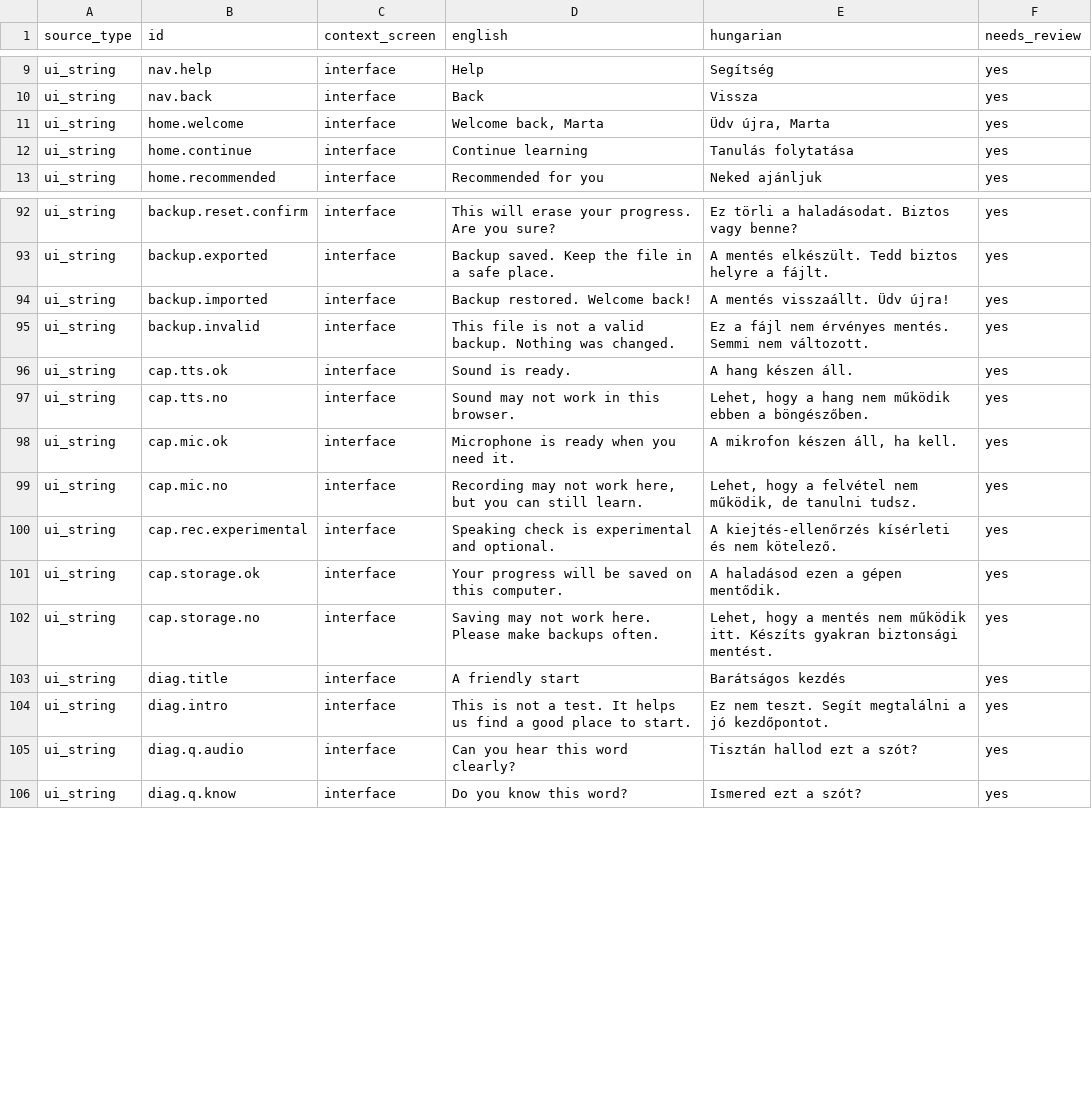
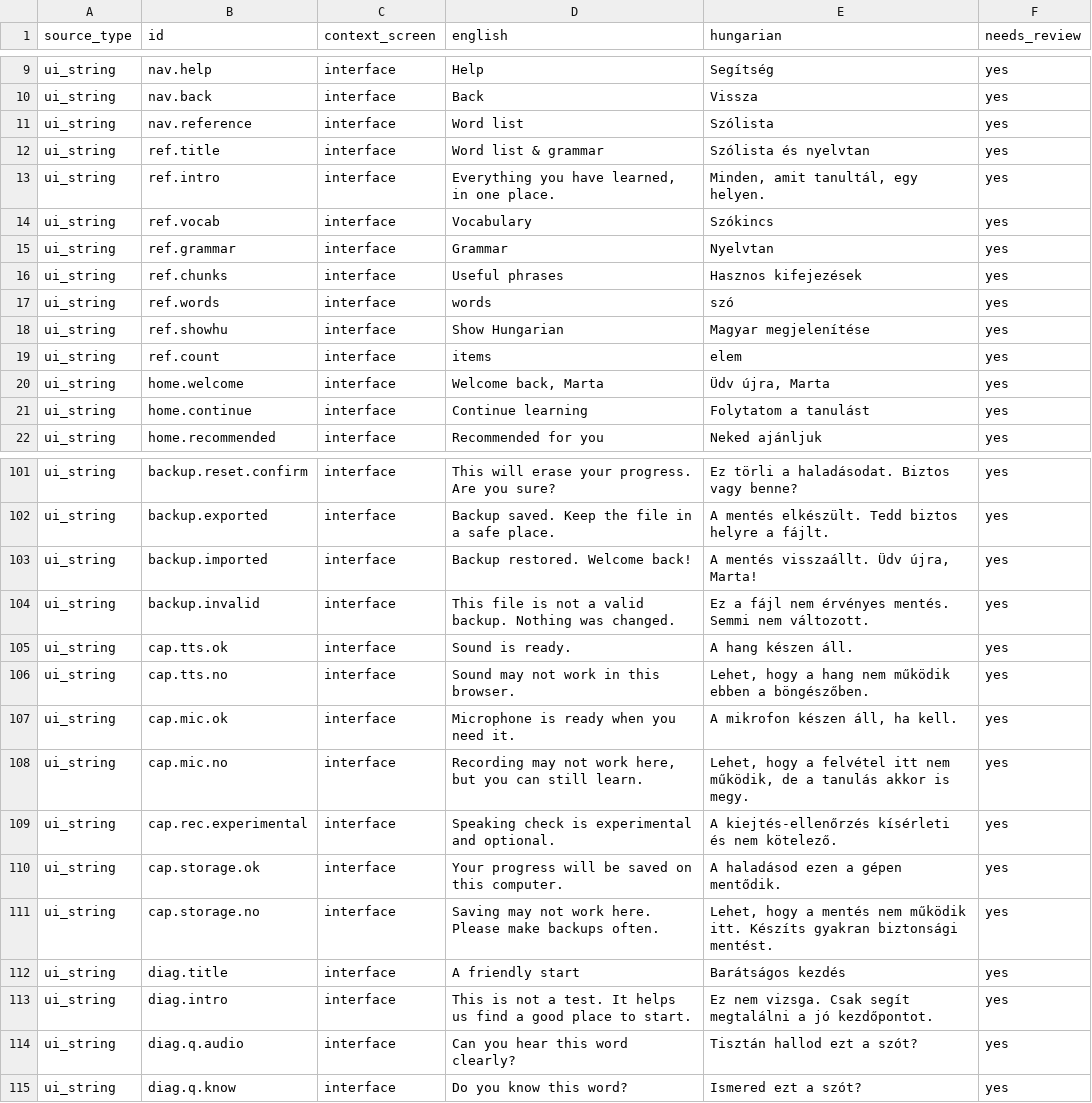
Before and after one commit to WimWuyts/-Practiquemos-, a CSV file: docs/HUNGARIAN_REVIEW_QUEUE.csv, drawn as a sheet; only a part is shown, gaps mark what is left out; the diff covers the shown part only.

```diff
--- a/docs/HUNGARIAN_REVIEW_QUEUE.csv
+++ b/docs/HUNGARIAN_REVIEW_QUEUE.csv
@@ -10,4 +10,13 @@ ui_string,nav.help,interface,Help,Segítség,yes
 ui_string,nav.back,interface,Back,Vissza,yes
+ui_string,nav.reference,interface,Word list,Szólista,yes
+ui_string,ref.title,interface,Word list & grammar,Szólista és nyelvtan,yes
+ui_string,ref.intro,interface,"Everything you have learned, in one place.","Minden, amit tanultál, egy helyen.",yes
+ui_string,ref.vocab,interface,Vocabulary,Szókincs,yes
+ui_string,ref.grammar,interface,Grammar,Nyelvtan,yes
+ui_string,ref.chunks,interface,Useful phrases,Hasznos kifejezések,yes
+ui_string,ref.words,interface,words,szó,yes
+ui_string,ref.showhu,interface,Show Hungarian,Magyar megjelenítése,yes
+ui_string,ref.count,interface,items,elem,yes
 ui_string,home.welcome,interface,"Welcome back, Marta","Üdv újra, Marta",yes
-ui_string,home.continue,interface,Continue learning,Tanulás folytatása,yes
+ui_string,home.continue,interface,Continue learning,Folytatom a tanulást,yes
 ui_string,home.recommended,interface,Recommended for you,Neked ajánljuk,yes
@@ -93,3 +102,3 @@ ui_string,backup.reset.confirm,interface,This will erase your progress. Are you
 ui_string,backup.exported,interface,Backup saved. Keep the file in a safe place.,A mentés elkészült. Tedd biztos helyre a fájlt.,yes
-ui_string,backup.imported,interface,Backup restored. Welcome back!,A mentés visszaállt. Üdv újra!,yes
+ui_string,backup.imported,interface,Backup restored. Welcome back!,"A mentés visszaállt. Üdv újra, Marta!",yes
 ui_string,backup.invalid,interface,This file is not a valid backup. Nothing was changed.,Ez a fájl nem érvényes mentés. Semmi nem változott.,yes
@@ -98,3 +107,3 @@ ui_string,cap.tts.no,interface,Sound may not work in this browser.,"Lehet, hogy
 ui_string,cap.mic.ok,interface,Microphone is ready when you need it.,"A mikrofon készen áll, ha kell.",yes
-ui_string,cap.mic.no,interface,"Recording may not work here, but you can still learn.","Lehet, hogy a felvétel nem működik, de tanulni tudsz.",yes
+ui_string,cap.mic.no,interface,"Recording may not work here, but you can still learn.","Lehet, hogy a felvétel itt nem működik, de a tanulás akkor is megy.",yes
 ui_string,cap.rec.experimental,interface,Speaking check is experimental and optional.,A kiejtés-ellenőrzés kísérleti és nem kötelező.,yes
@@ -103,3 +112,3 @@ ui_string,cap.storage.no,interface,Saving may not work here. Please make backups
 ui_string,diag.title,interface,A friendly start,Barátságos kezdés,yes
-ui_string,diag.intro,interface,This is not a test. It helps us find a good place to start.,Ez nem teszt. Segít megtalálni a jó kezdőpontot.,yes
+ui_string,diag.intro,interface,This is not a test. It helps us find a good place to start.,Ez nem vizsga. Csak segít megtalálni a jó kezdőpontot.,yes
 ui_string,diag.q.audio,interface,Can you hear this word clearly?,Tisztán hallod ezt a szót?,yes
```
Also changed, not shown: 4 edited cells elsewhere in this file, 22 other files.
